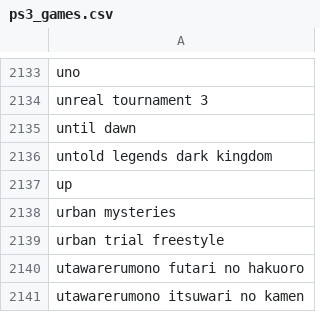
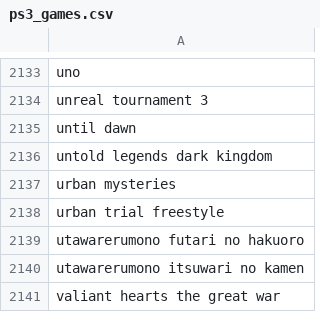
Before and after one commit to ccleary93/price-sniper, a CSV file: game_lists/ps3_games.csv, drawn as a sheet; only a part is shown, gaps mark what is left out; the shorter side is filled out with more unchanged rows; the diff names each change by its address in the sheet, - before the commit and + after, or states it on an @@ line.

```diff
--- a/game_lists/ps3_games.csv
+++ b/game_lists/ps3_games.csv
-row 2137: up
```
Also changed, not shown: game_lists/gamecube_games.csv, game_lists/xbox360_games.csv.
